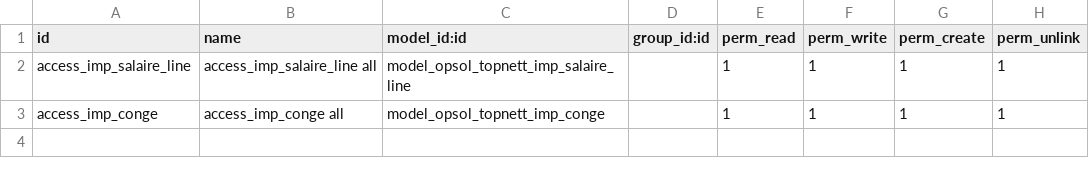
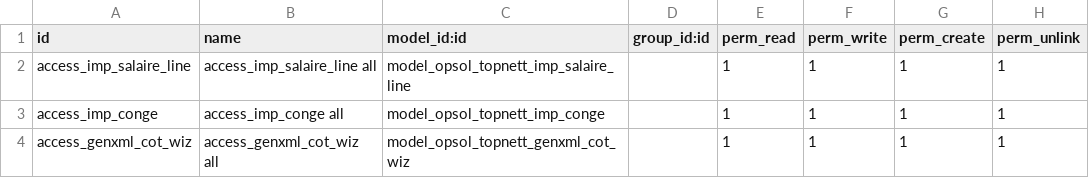
Before and after one commit to zaza121/Opensolution-TopNett, a CSV file: addons/opsol_topnett/security/ir.model.access.csv, drawn as a sheet; the diff names each change by its address in the sheet, - before the commit and + after, or states it on an @@ line.

```diff
--- a/addons/opsol_topnett/security/ir.model.access.csv
+++ b/addons/opsol_topnett/security/ir.model.access.csv
+row 4: access_genxml_cot_wiz | access_genxml_cot_wiz all | model_opsol_topnett_genxml_cot_wiz |  | 1 | 1 | 1 | 1
```
Also changed, not shown: 8 other files.
